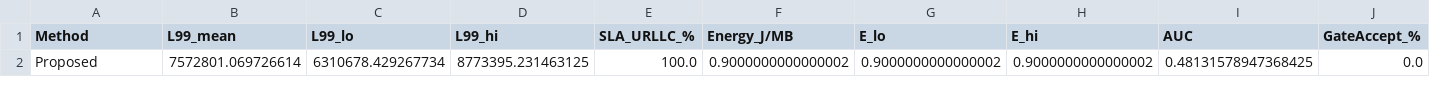
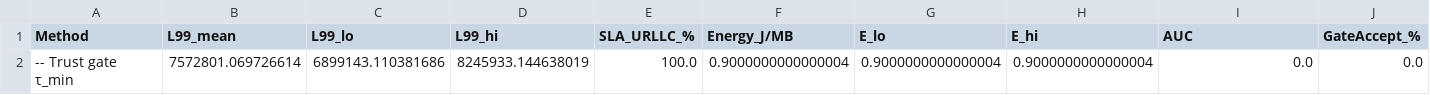
Before and after one commit to YassirALKarawi/dt-gate-6g, a CSV file: data/outputs/table_main.csv, drawn as a sheet; removed rows and columns are numbered as before the commit, all else as after; the diff names each change by its address in the sheet, - before the commit and + after, or states it on an @@ line.

```diff
--- a/data/outputs/table_main.csv
+++ b/data/outputs/table_main.csv
-row 2: Proposed | 7572801.069726614 | 6310678.429267734 | 8773395.231463125 | 100.0 | 0.9000000000000002 | 0.9000000000000002 | 0.9000000000000002 | 0.48131578947368425 | 0.0
+row 2: -- Trust gate τ_min | 7572801.069726614 | 6899143.110381686 | 8245933.144638019 | 100.0 | 0.9000000000000004 | 0.9000000000000004 | 0.9000000000000004 | 0.0 | 0.0
```
Also changed, not shown: 3 other files.
